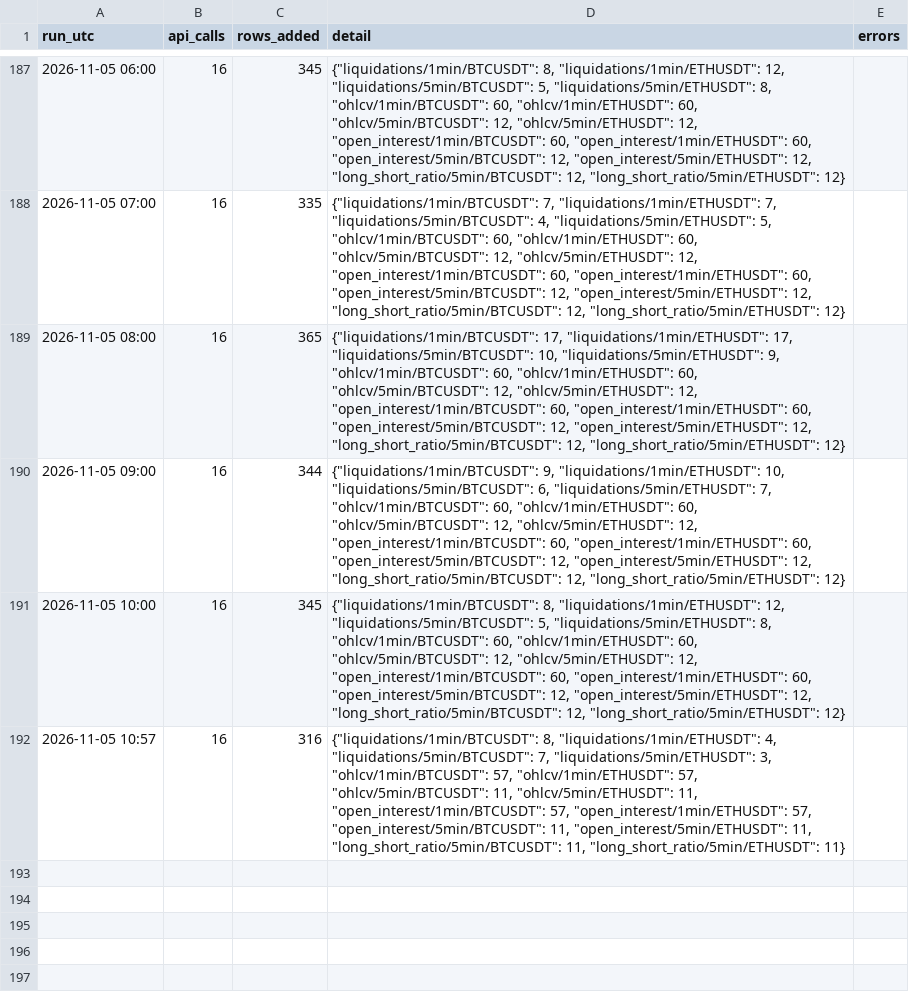
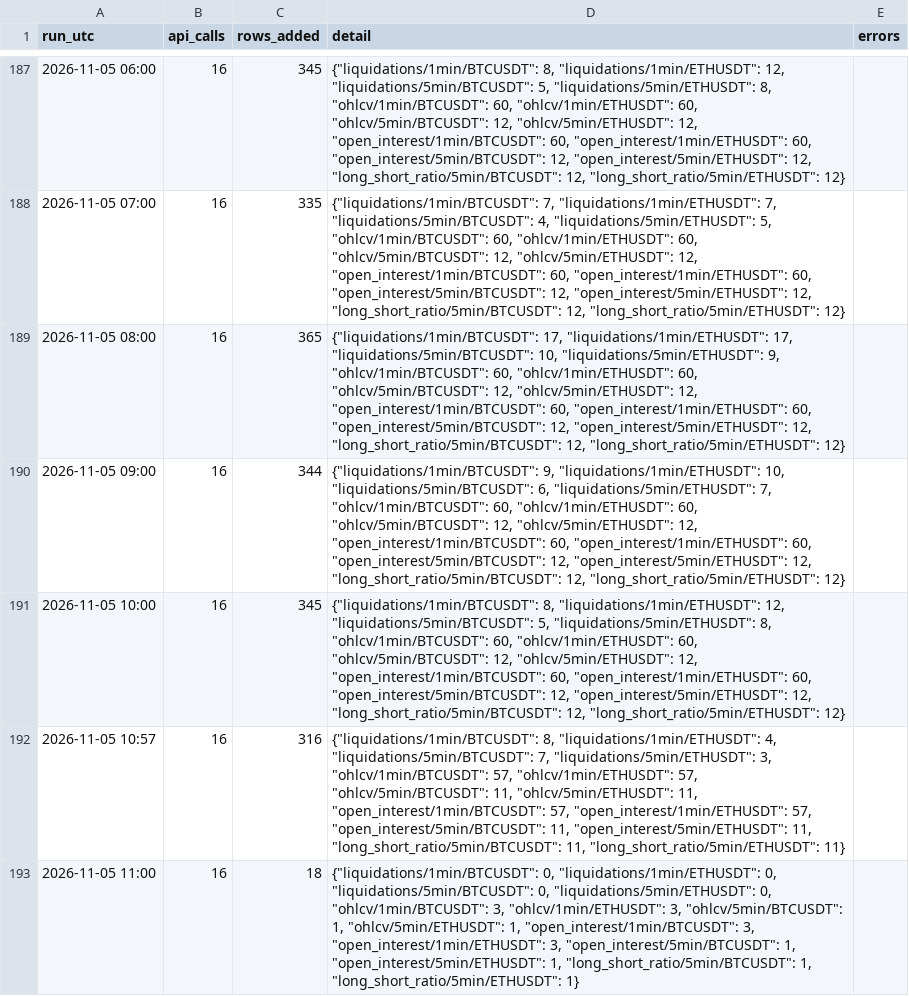
Before and after one commit to wahyunugi/liqmap-data, a CSV file: logs/runs.csv, drawn as a sheet; only a part is shown, gaps mark what is left out.

Commit message:
data: 2026-11-05T11:02Z

```diff
--- a/logs/runs.csv
+++ b/logs/runs.csv
@@ -192 +192,2 @@ run_utc,api_calls,rows_added,detail,errors
 2026-11-05 10:57,16,316,"{""liquidations/1min/BTCUSDT"": 8, ""liquidations/1min/ETHUSDT"": 4, ""liquidations/5min/BTCUSDT"": 7, ""liquidations/5min/ETHUSDT"": 3, ""ohlcv/1min/BTCUSDT"": 57, ""ohlcv/1min/ETHUSDT"": 57, ""ohlcv/5min/BTCUSDT"": 11, ""ohlcv/5min/ETHUSDT"": 11, ""open_interest/1min/BTCUSDT"": 57, ""open_interest/1min/ETHUSDT"": 57, ""open_interest/5min/BTCUSDT"": 11, ""open_interest/5min/ETHUSDT"": 11, ""long_short_ratio/5min/BTCUSDT"": 11, ""long_short_ratio/5min/ETHUSDT"": 11}",
+2026-11-05 11:00,16,18,"{""liquidations/1min/BTCUSDT"": 0, ""liquidations/1min/ETHUSDT"": 0, ""liquidations/5min/BTCUSDT"": 0, ""liquidations/5min/ETHUSDT"": 0, ""ohlcv/1min/BTCUSDT"": 3, ""ohlcv/1min/ETHUSDT"": 3, ""ohlcv/5min/BTCUSDT"": 1, ""ohlcv/5min/ETHUSDT"": 1, ""open_interest/1min/BTCUSDT"": 3, ""open_interest/1min/ETHUSDT"": 3, ""open_interest/5min/BTCUSDT"": 1, ""open_interest/5min/ETHUSDT"": 1, ""long_short_ratio/5min/BTCUSDT"": 1, ""long_short_ratio/5min/ETHUSDT"": 1}",
```
Also changed, not shown: data/ohlcv/1min/BTCUSDT_2026-11.csv, data/ohlcv/1min/ETHUSDT_2026-11.csv, 45 other files.
